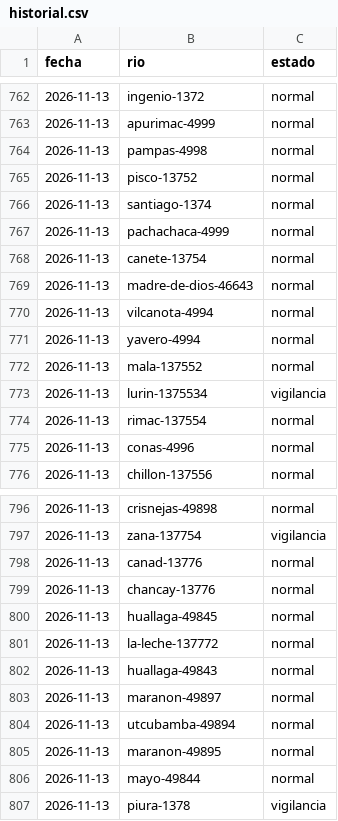
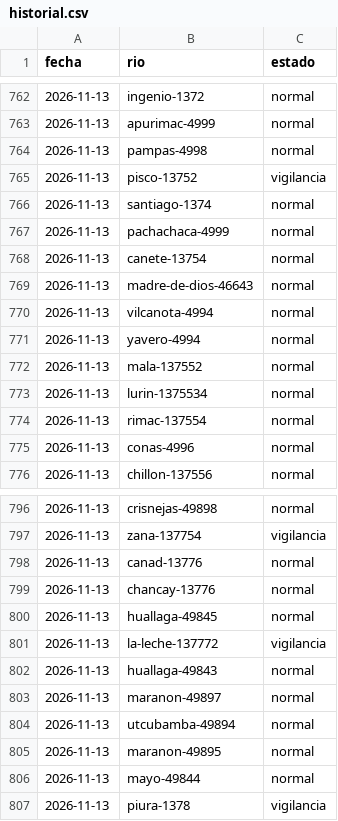
Before and after one commit to andresffigueroaa-blip/ensoperu, a CSV file: sitio/datos/rios/historial.csv, drawn as a sheet; only a part is shown, gaps mark what is left out.

Commit message:
datos: actualización automática 2026-11-13

```diff
--- a/sitio/datos/rios/historial.csv
+++ b/sitio/datos/rios/historial.csv
@@ -764,3 +764,3 @@ fecha,rio,estado
 2026-11-13,pampas-4998,normal
-2026-11-13,pisco-13752,normal
+2026-11-13,pisco-13752,vigilancia
 2026-11-13,santiago-1374,normal
@@ -772,3 +772,3 @@ fecha,rio,estado
 2026-11-13,mala-137552,normal
-2026-11-13,lurin-1375534,vigilancia
+2026-11-13,lurin-1375534,normal
 2026-11-13,rimac-137554,normal
@@ -800,3 +800,3 @@ fecha,rio,estado
 2026-11-13,huallaga-49845,normal
-2026-11-13,la-leche-137772,normal
+2026-11-13,la-leche-137772,vigilancia
 2026-11-13,huallaga-49843,normal
```
Also changed, not shown: 12 other files.
